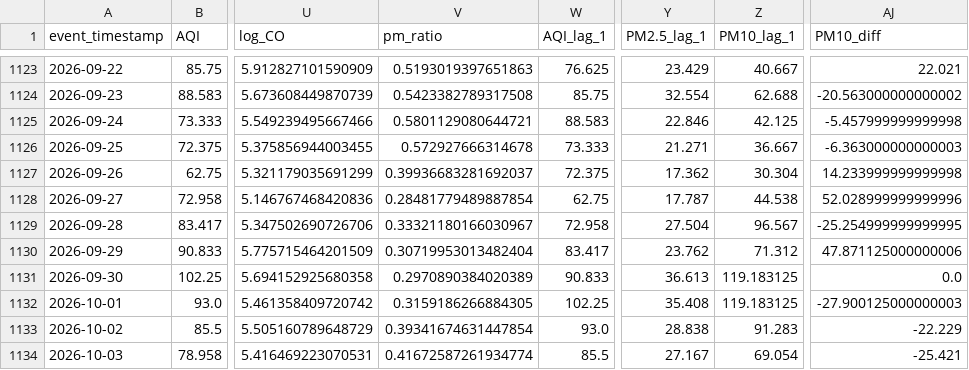
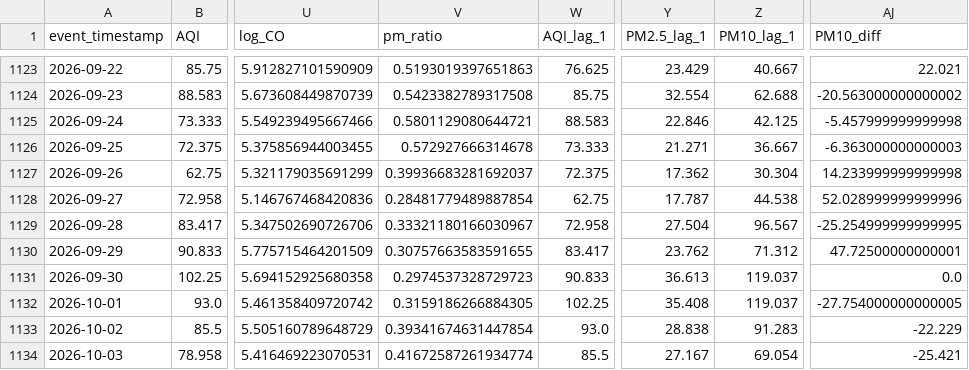
Before and after one commit to MuhammadHassanSiddiqui123/aqi-predictor, a CSV file: data/feature_store/karachi_daily_features.csv, drawn as a sheet; only a part is shown, gaps mark what is left out; the diff names each change by its address in the sheet, - before the commit and + after, or states it on an @@ line.

```diff
--- a/data/feature_store/karachi_daily_features.csv
+++ b/data/feature_store/karachi_daily_features.csv
-V1130 (pm_ratio): 0.30719953013482404
+V1130 (pm_ratio): 0.30757663583591655
-AJ1130 (PM10_diff): 47.871125000000006
+AJ1130 (PM10_diff): 47.72500000000001
-V1131 (pm_ratio): 0.2970890384020389
+V1131 (pm_ratio): 0.2974537328729723
-Z1131:Z1132 (PM10_lag_1): 119.183125
+Z1131:Z1132 (PM10_lag_1): 119.037
-AJ1132 (PM10_diff): -27.900125000000003
+AJ1132 (PM10_diff): -27.754000000000005
```
